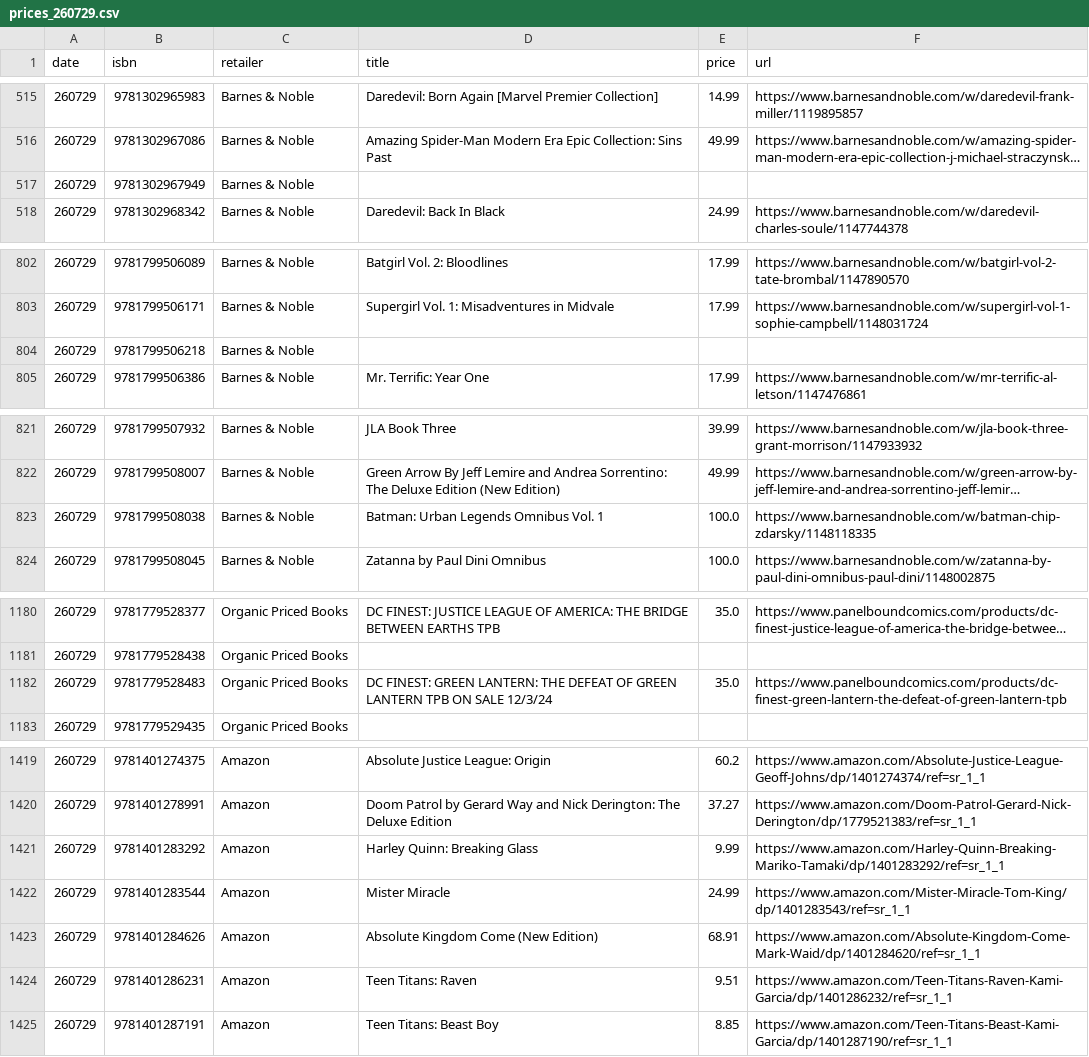
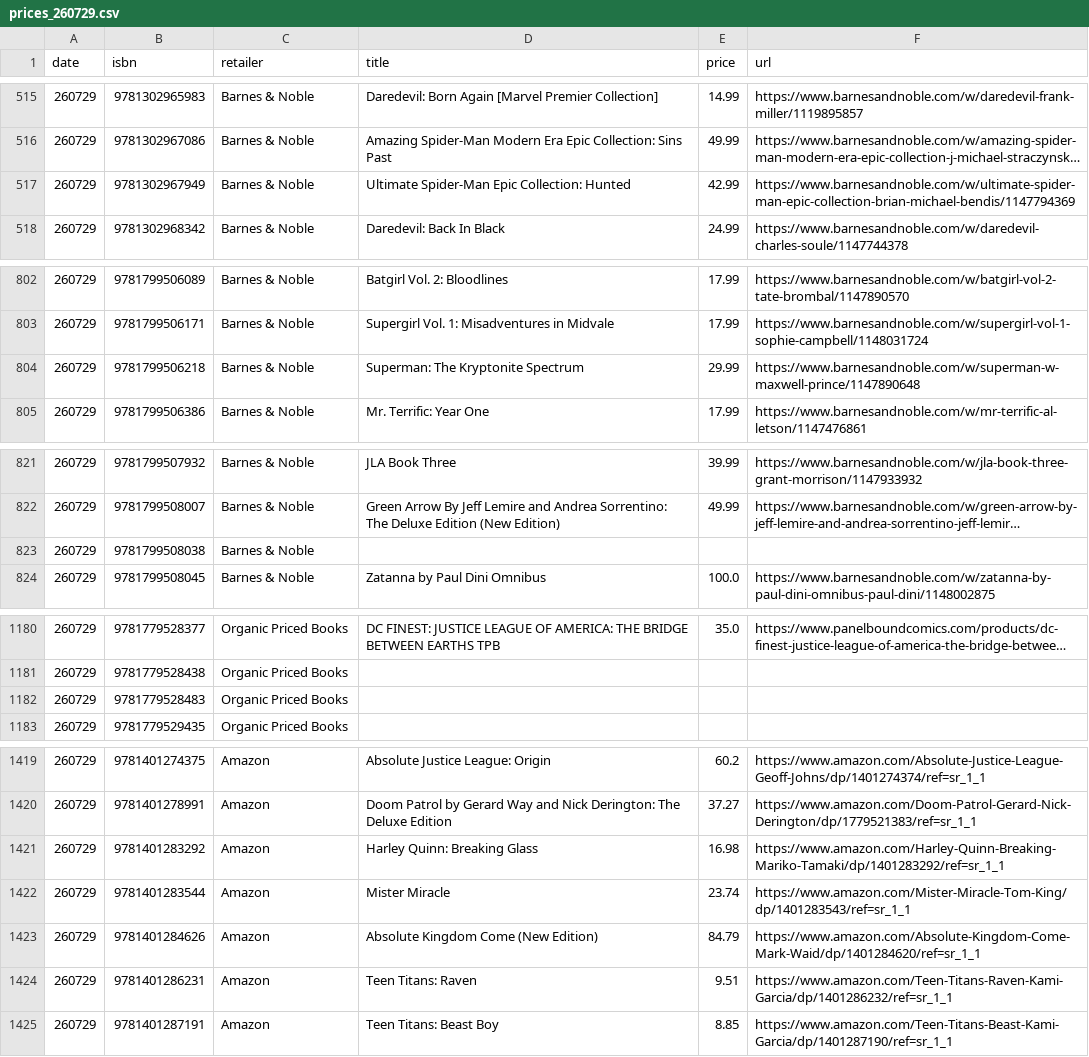
Before and after one commit to grayespinoza/graphic-novel-price-database, a CSV file: prices/prices_260729.csv, drawn as a sheet; only a part is shown, gaps mark what is left out; long unchanged cells end in …; the diff covers the shown part only; the diff names each change by its address in the sheet, - before the commit and + after, or states it on an @@ line.

```diff
--- a/prices/prices_260729.csv
+++ b/prices/prices_260729.csv
-D517 (title): (empty)
+D517 (title): Ultimate Spider-Man Epic Collection: Hunted
-E517 (price): (empty)
+E517 (price): 42.99
-F517 (url): (empty)
+F517 (url): https://www.barnesandnoble.com/w/ultimate-spider-man-epic-collection-brian-michael-bendis/1147794369
-D804 (title): (empty)
+D804 (title): Superman: The Kryptonite Spectrum
-E804 (price): (empty)
+E804 (price): 29.99
-F804 (url): (empty)
+F804 (url): https://www.barnesandnoble.com/w/superman-w-maxwell-prince/1147890648
-D823 (title): Batman: Urban Legends Omnibus Vol. 1
+D823 (title): (empty)
-E823 (price): 100.0
+E823 (price): (empty)
-F823 (url): https://www.barnesandnoble.com/w/batman-chip-zdarsky/1148118335
+F823 (url): (empty)
-D1182 (title): DC FINEST: GREEN LANTERN: THE DEFEAT OF GREEN LANTERN TPB ON SALE 12/3/24
+D1182 (title): (empty)
-E1182 (price): 35.0
+E1182 (price): (empty)
-F1182 (url): https://www.panelboundcomics.com/products/dc-finest-green-lantern-the-defeat-of-green-lantern-tpb
+F1182 (url): (empty)
-E1421 (price): 9.99
+E1421 (price): 16.98
-E1422 (price): 24.99
+E1422 (price): 23.74
-E1423 (price): 68.91
+E1423 (price): 84.79
```
Also changed, not shown: 35 edited cells elsewhere in this file.
